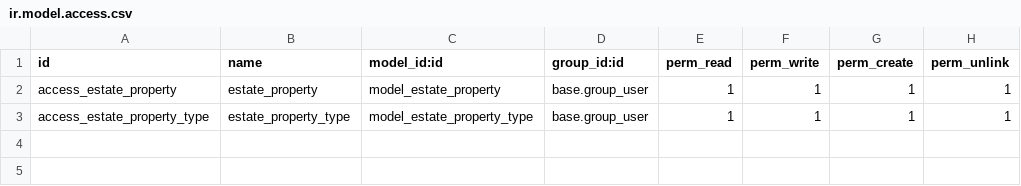
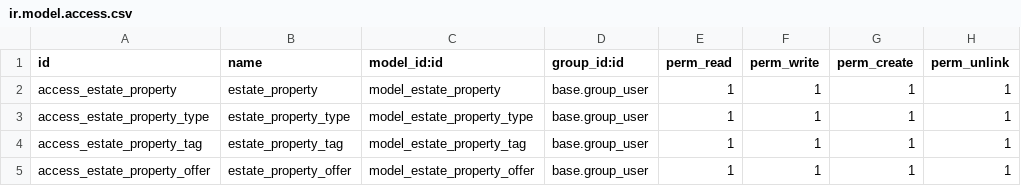
Before and after one commit to minty0731/addon, a CSV file: addons/real_estate/security/ir.model.access.csv, drawn as a sheet; the diff names each change by its address in the sheet, - before the commit and + after, or states it on an @@ line.

```diff
--- a/addons/real_estate/security/ir.model.access.csv
+++ b/addons/real_estate/security/ir.model.access.csv
+row 4: access_estate_property_tag | estate_property_tag | model_estate_property_tag | base.group_user | 1 | 1 | 1 | 1
+row 5: access_estate_property_offer | estate_property_offer | model_estate_property_offer | base.group_user | 1 | 1 | 1 | 1
```
Also changed, not shown: 12 other files.
